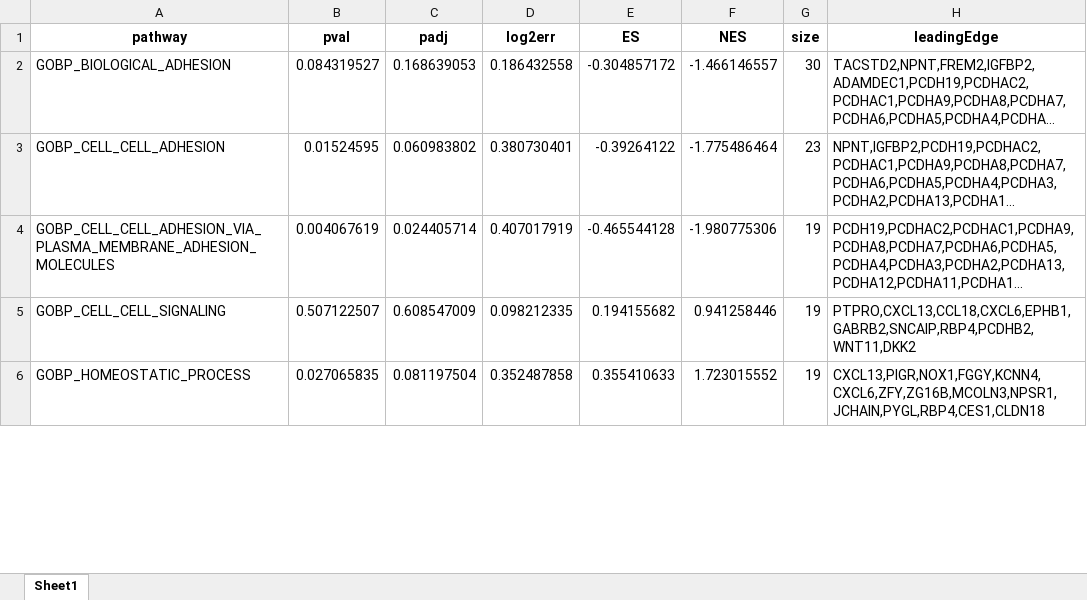
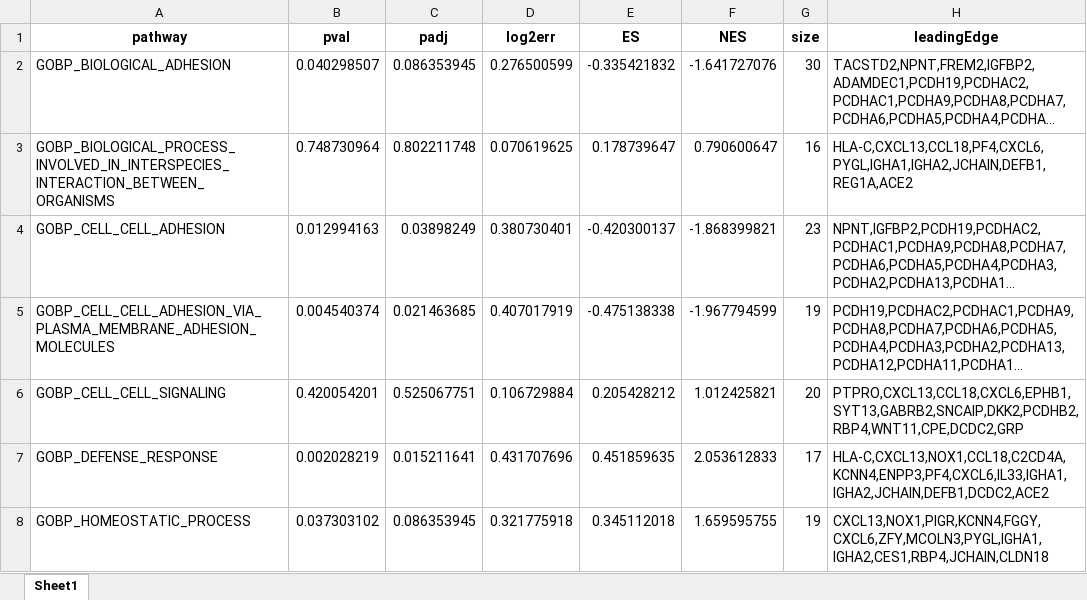
Before and after one commit to Yanan-zh/Computational-Precision-Medicine, an Excel workbook: results/fgsea_pre_R_vs_NR.xlsx, sheet Sheet1, drawn as a sheet; only a part is shown; long unchanged cells end in …; values as stored, in another font and other column widths than the file's, no borders; addresses are those after the commit; the diff covers the shown part only; the diff names each change by its address in the sheet, - before the commit and + after, or states it on an @@ line.

```diff
--- a/results/fgsea_pre_R_vs_NR.xlsx (sheet Sheet1)
+++ b/results/fgsea_pre_R_vs_NR.xlsx (sheet Sheet1)
-B2 (pval): 0.084319527
+B2 (pval): 0.040298507
-C2 (padj): 0.168639053
+C2 (padj): 0.086353945
-D2 (log2err): 0.186432558
+D2 (log2err): 0.276500599
-E2 (ES): -0.304857172
+E2 (ES): -0.335421832
-F2 (NES): -1.466146557
+F2 (NES): -1.641727076
+row 3: GOBP_BIOLOGICAL_PROCESS_INVOLVED_IN_INTERSPECIES_INTERACTION_BETWEEN_ORGANISMS | 0.748730964 | 0.802211748 | 0.070619625 | 0.178739647 | 0.790600647 | 16 | HLA-C,CXCL13,CCL18,PF4,CXCL6,PYGL,IGHA1,IGHA2,JCHAIN,DEFB1,REG1A,ACE2
-B4 (pval): 0.01524595
+B4 (pval): 0.012994163
-C4 (padj): 0.060983802
+C4 (padj): 0.03898249
-E4 (ES): -0.39264122
+E4 (ES): -0.420300137
-F4 (NES): -1.775486464
+F4 (NES): -1.868399821
-B5 (pval): 0.004067619
+B5 (pval): 0.004540374
-C5 (padj): 0.024405714
+C5 (padj): 0.021463685
-E5 (ES): -0.465544128
+E5 (ES): -0.475138338
-F5 (NES): -1.980775306
+F5 (NES): -1.967794599
-B6 (pval): 0.507122507
+B6 (pval): 0.420054201
-C6 (padj): 0.608547009
+C6 (padj): 0.525067751
-D6 (log2err): 0.098212335
+D6 (log2err): 0.106729884
-E6 (ES): 0.194155682
+E6 (ES): 0.205428212
-F6 (NES): 0.941258446
+F6 (NES): 1.012425821
-G6 (size): 19
+G6 (size): 20
-H6 (leadingEdge): PTPRO,CXCL13,CCL18,CXCL6,EPHB1,GABRB2,SNCAIP,RBP4,PCDHB2,WNT11,DKK2
+H6 (leadingEdge): PTPRO,CXCL13,CCL18,CXCL6,EPHB1,SYT13,GABRB2,SNCAIP,DKK2,PCDHB2,RBP4,WNT11,CPE,DCDC2,GRP
+row 7: GOBP_DEFENSE_RESPONSE | 0.002028219 | 0.015211641 | 0.431707696 | 0.451859635 | 2.053612833 | 17 | HLA-C,CXCL13,NOX1,CCL18,C2CD4A,KCNN4,ENPP3,PF4,CXCL6,IL33,IGHA1,IGHA2,JCHAIN,DEFB1,DCDC2,ACE2
-B8 (pval): 0.027065835
+B8 (pval): 0.037303102
-C8 (padj): 0.081197504
+C8 (padj): 0.086353945
-D8 (log2err): 0.352487858
+D8 (log2err): 0.321775918
-E8 (ES): 0.355410633
+E8 (ES): 0.345112018
-F8 (NES): 1.723015552
+F8 (NES): 1.659595755
-H8 (leadingEdge): CXCL13,PIGR,NOX1,FGGY,KCNN4,CXCL6,ZFY,ZG16B,MCOLN3,NPSR1,JCHAIN,PYGL,RBP4,CES1,CLDN18
+H8 (leadingEdge): CXCL13,NOX1,PIGR,KCNN4,FGGY,CXCL6,ZFY,MCOLN3,PYGL,IGHA1,IGHA2,CES1,RBP4,JCHAIN,CLDN18
```
Also changed, not shown: 1 added row and 40 edited cells elsewhere in this sheet, results/fgsea_NR_pre_vs_post.xlsx, results/fgsea_R_pre_vs_post.xlsx, 5 other files.
